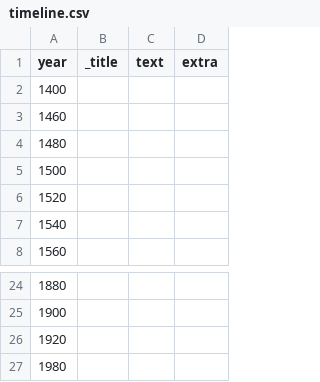
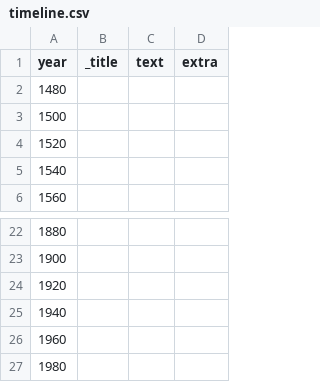
Before and after one commit to Abbe98/smk-vikus-viewer, a CSV file: data/timeline.csv, drawn as a sheet; only a part is shown, gaps mark what is left out; removed rows and columns are numbered as before the commit, all else as after; the diff names each change by its address in the sheet, - before the commit and + after, or states it on an @@ line.

Commit message:
update timeline

```diff
--- a/data/timeline.csv
+++ b/data/timeline.csv
-row 2: 1400
-row 3: 1460
+row 25: 1940
+row 26: 1960
```
